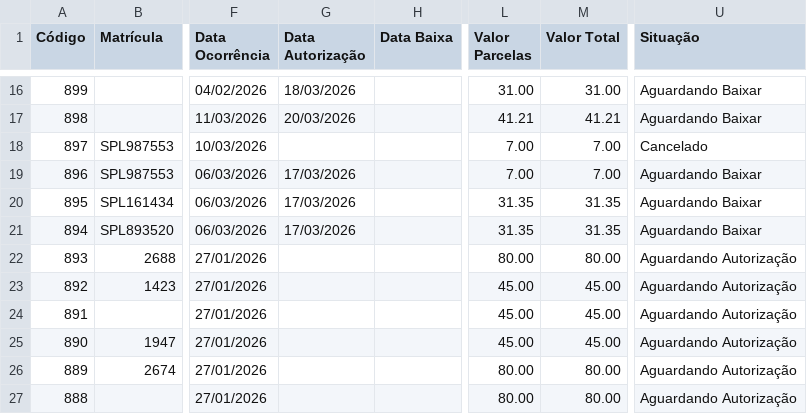
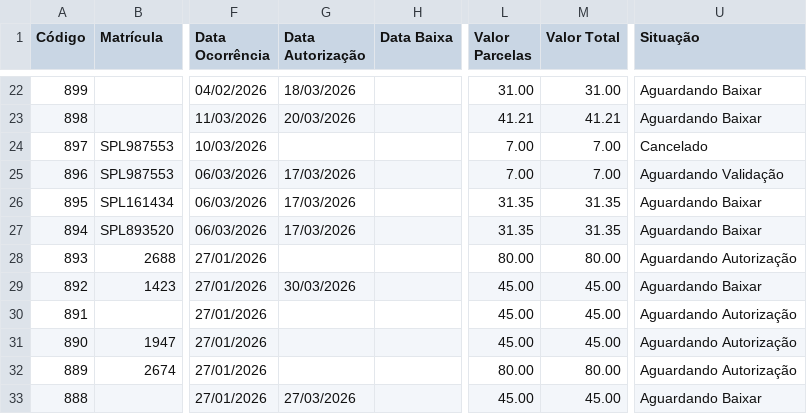
Before and after one commit to Sipel-Construcoes-LTDA/pipelines-python, a CSV file: descontos_seguranca/data/auxiliary/aux_descontos.csv, drawn as a sheet; only a part is shown, gaps mark what is left out; addresses are those after the commit; the diff covers the shown part only; the diff names each change by its address in the sheet, - before the commit and + after, or states it on an @@ line.

```diff
--- a/descontos_seguranca/data/auxiliary/aux_descontos.csv
+++ b/descontos_seguranca/data/auxiliary/aux_descontos.csv
-U25 (Situação): Aguardando Baixar
+U25 (Situação): Aguardando Validação
-G29 (Data Autorização): (empty)
+G29 (Data Autorização): 30/03/2026
-U29 (Situação): Aguardando Autorização
+U29 (Situação): Aguardando Baixar
-G33 (Data Autorização): (empty)
+G33 (Data Autorização): 27/03/2026
-L33 (Valor Parcelas): 80.00
+L33 (Valor Parcelas): 45.00
-M33 (Valor Total): 80.00
+M33 (Valor Total): 45.00
-U33 (Situação): Aguardando Autorização
+U33 (Situação): Aguardando Baixar
```
Also changed, not shown: 6 added rows and 29 edited cells elsewhere in this file, descontos_seguranca/data/processed/descontos_consolidados.csv, 9 other files.
